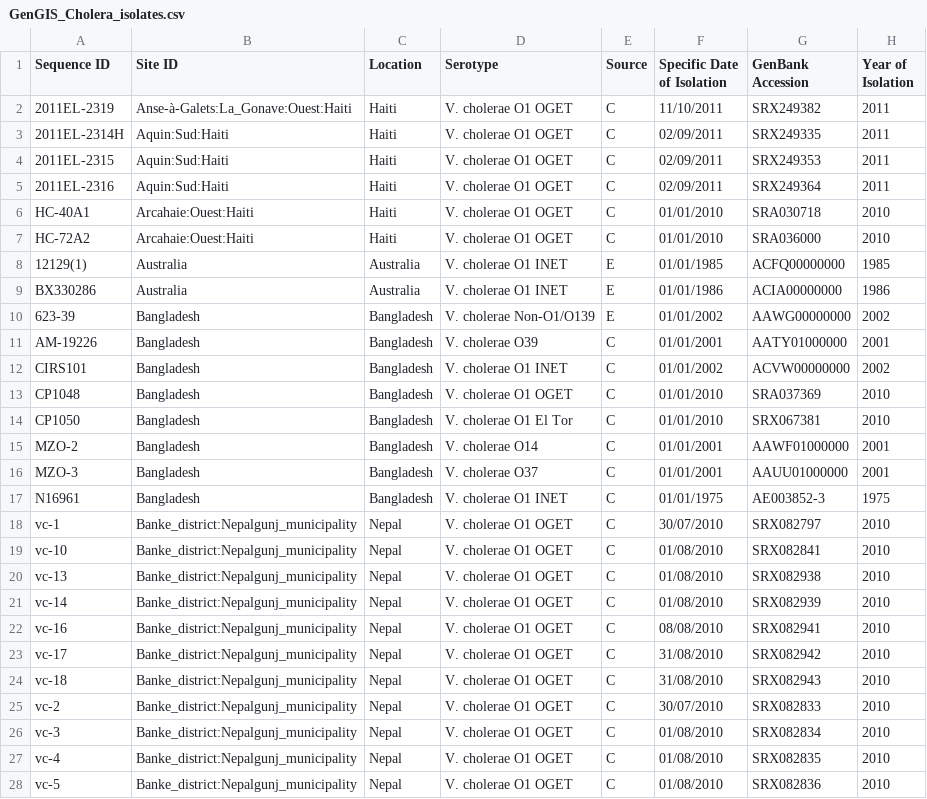
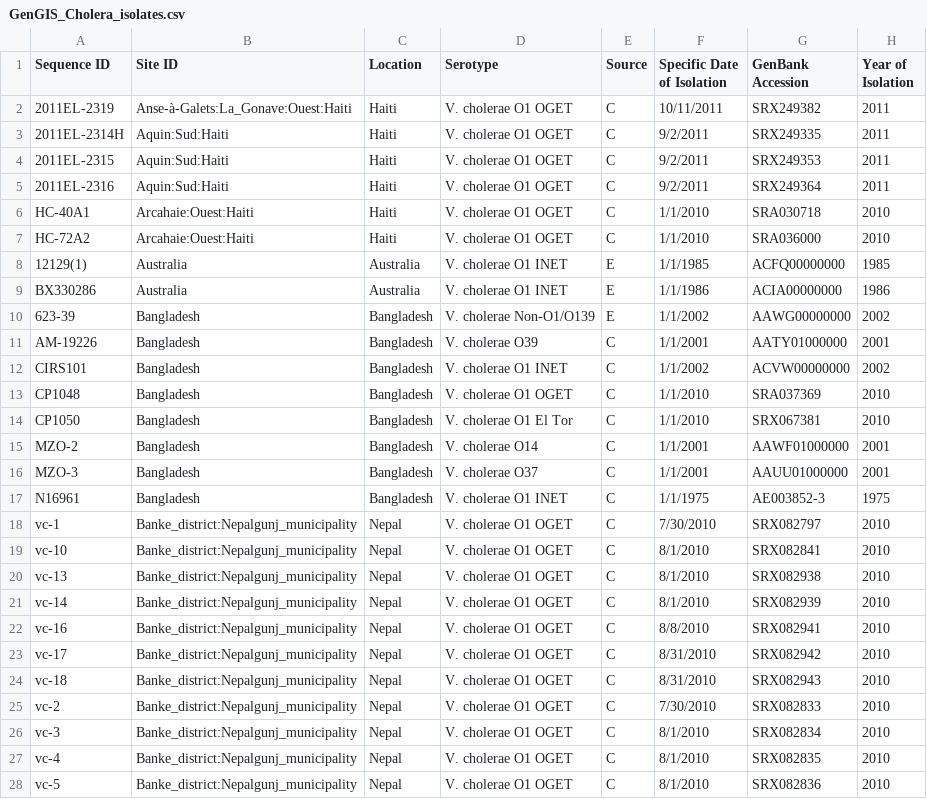
Before and after one commit to bioinformaticsdotca/Genomic_Epi_2017, a CSV file: phylogeo/GenGIS_Cholera_isolates.csv, drawn as a sheet; only a part is shown; the diff covers the shown part only.

Commit message:
Add files via upload

```diff
--- a/phylogeo/GenGIS_Cholera_isolates.csv
+++ b/phylogeo/GenGIS_Cholera_isolates.csv
@@ -2,27 +2,27 @@ Sequence ID,Site ID,Location,Serotype,Source,Specific Date of Isolation,GenBank
-2011EL-2319,Anse-à-Galets:La_Gonave:Ouest:Haiti,Haiti,V. cholerae O1 OGET,C,11/10/2011,SRX249382,2011
-2011EL-2314H,Aquin:Sud:Haiti,Haiti,V. cholerae O1 OGET,C,02/09/2011,SRX249335,2011
-2011EL-2315,Aquin:Sud:Haiti,Haiti,V. cholerae O1 OGET,C,02/09/2011,SRX249353,2011
-2011EL-2316,Aquin:Sud:Haiti,Haiti,V. cholerae O1 OGET,C,02/09/2011,SRX249364,2011
-HC-40A1,Arcahaie:Ouest:Haiti,Haiti,V. cholerae O1 OGET,C,01/01/2010,SRA030718,2010
-HC-72A2,Arcahaie:Ouest:Haiti,Haiti,V. cholerae O1 OGET,C,01/01/2010,SRA036000,2010
-12129(1),Australia,Australia,V. cholerae O1 INET,E,01/01/1985,ACFQ00000000,1985
-BX330286,Australia,Australia,V. cholerae O1 INET,E,01/01/1986,ACIA00000000,1986
-623-39,Bangladesh,Bangladesh,V. cholerae Non-O1/O139,E,01/01/2002,AAWG00000000,2002
-AM-19226,Bangladesh,Bangladesh,V. cholerae O39,C,01/01/2001,AATY01000000,2001
-CIRS101,Bangladesh,Bangladesh,V. cholerae O1 INET,C,01/01/2002,ACVW00000000,2002
-CP1048,Bangladesh,Bangladesh,V. cholerae O1 OGET,C,01/01/2010,SRA037369,2010
-CP1050,Bangladesh,Bangladesh,V. cholerae O1 El Tor,C,01/01/2010,SRX067381,2010
-MZO-2,Bangladesh,Bangladesh,V. cholerae O14,C,01/01/2001,AAWF01000000,2001
-MZO-3,Bangladesh,Bangladesh,V. cholerae O37,C,01/01/2001,AAUU01000000,2001
-N16961,Bangladesh,Bangladesh,V. cholerae O1 INET,C,01/01/1975,AE003852-3,1975
-vc-1,Banke_district:Nepalgunj_municipality,Nepal,V. cholerae O1 OGET,C,30/07/2010,SRX082797,2010
-vc-10,Banke_district:Nepalgunj_municipality,Nepal,V. cholerae O1 OGET,C,01/08/2010,SRX082841,2010
-vc-13,Banke_district:Nepalgunj_municipality,Nepal,V. cholerae O1 OGET,C,01/08/2010,SRX082938,2010
-vc-14,Banke_district:Nepalgunj_municipality,Nepal,V. cholerae O1 OGET,C,01/08/2010,SRX082939,2010
-vc-16,Banke_district:Nepalgunj_municipality,Nepal,V. cholerae O1 OGET,C,08/08/2010,SRX082941,2010
-vc-17,Banke_district:Nepalgunj_municipality,Nepal,V. cholerae O1 OGET,C,31/08/2010,SRX082942,2010
-vc-18,Banke_district:Nepalgunj_municipality,Nepal,V. cholerae O1 OGET,C,31/08/2010,SRX082943,2010
-vc-2,Banke_district:Nepalgunj_municipality,Nepal,V. cholerae O1 OGET,C,30/07/2010,SRX082833,2010
-vc-3,Banke_district:Nepalgunj_municipality,Nepal,V. cholerae O1 OGET,C,01/08/2010,SRX082834,2010
-vc-4,Banke_district:Nepalgunj_municipality,Nepal,V. cholerae O1 OGET,C,01/08/2010,SRX082835,2010
-vc-5,Banke_district:Nepalgunj_municipality,Nepal,V. cholerae O1 OGET,C,01/08/2010,SRX082836,2010
+2011EL-2319,Anse-à-Galets:La_Gonave:Ouest:Haiti,Haiti,V. cholerae O1 OGET,C,10/11/2011,SRX249382,2011,,
+2011EL-2314H,Aquin:Sud:Haiti,Haiti,V. cholerae O1 OGET,C,9/2/2011,SRX249335,2011,,
+2011EL-2315,Aquin:Sud:Haiti,Haiti,V. cholerae O1 OGET,C,9/2/2011,SRX249353,2011,,
+2011EL-2316,Aquin:Sud:Haiti,Haiti,V. cholerae O1 OGET,C,9/2/2011,SRX249364,2011,,
+HC-40A1,Arcahaie:Ouest:Haiti,Haiti,V. cholerae O1 OGET,C,1/1/2010,SRA030718,2010,,
+HC-72A2,Arcahaie:Ouest:Haiti,Haiti,V. cholerae O1 OGET,C,1/1/2010,SRA036000,2010,,
+12129(1),Australia,Australia,V. cholerae O1 INET,E,1/1/1985,ACFQ00000000,1985,,
+BX330286,Australia,Australia,V. cholerae O1 INET,E,1/1/1986,ACIA00000000,1986,,
+623-39,Bangladesh,Bangladesh,V. cholerae Non-O1/O139,E,1/1/2002,AAWG00000000,2002,,
+AM-19226,Bangladesh,Bangladesh,V. cholerae O39,C,1/1/2001,AATY01000000,2001,,
+CIRS101,Bangladesh,Bangladesh,V. cholerae O1 INET,C,1/1/2002,ACVW00000000,2002,,
+CP1048,Bangladesh,Bangladesh,V. cholerae O1 OGET,C,1/1/2010,SRA037369,2010,,
+CP1050,Bangladesh,Bangladesh,V. cholerae O1 El Tor,C,1/1/2010,SRX067381,2010,,
+MZO-2,Bangladesh,Bangladesh,V. cholerae O14,C,1/1/2001,AAWF01000000,2001,,
+MZO-3,Bangladesh,Bangladesh,V. cholerae O37,C,1/1/2001,AAUU01000000,2001,,
+N16961,Bangladesh,Bangladesh,V. cholerae O1 INET,C,1/1/1975,AE003852-3,1975,,
+vc-1,Banke_district:Nepalgunj_municipality,Nepal,V. cholerae O1 OGET,C,7/30/2010,SRX082797,2010,,
+vc-10,Banke_district:Nepalgunj_municipality,Nepal,V. cholerae O1 OGET,C,8/1/2010,SRX082841,2010,,
+vc-13,Banke_district:Nepalgunj_municipality,Nepal,V. cholerae O1 OGET,C,8/1/2010,SRX082938,2010,,
+vc-14,Banke_district:Nepalgunj_municipality,Nepal,V. cholerae O1 OGET,C,8/1/2010,SRX082939,2010,,
+vc-16,Banke_district:Nepalgunj_municipality,Nepal,V. cholerae O1 OGET,C,8/8/2010,SRX082941,2010,,
+vc-17,Banke_district:Nepalgunj_municipality,Nepal,V. cholerae O1 OGET,C,8/31/2010,SRX082942,2010,,
+vc-18,Banke_district:Nepalgunj_municipality,Nepal,V. cholerae O1 OGET,C,8/31/2010,SRX082943,2010,,
+vc-2,Banke_district:Nepalgunj_municipality,Nepal,V. cholerae O1 OGET,C,7/30/2010,SRX082833,2010,,
+vc-3,Banke_district:Nepalgunj_municipality,Nepal,V. cholerae O1 OGET,C,8/1/2010,SRX082834,2010,,
+vc-4,Banke_district:Nepalgunj_municipality,Nepal,V. cholerae O1 OGET,C,8/1/2010,SRX082835,2010,,
+vc-5,Banke_district:Nepalgunj_municipality,Nepal,V. cholerae O1 OGET,C,8/1/2010,SRX082836,2010,,
```
Also changed, not shown: 128 edited cells elsewhere in this file.
